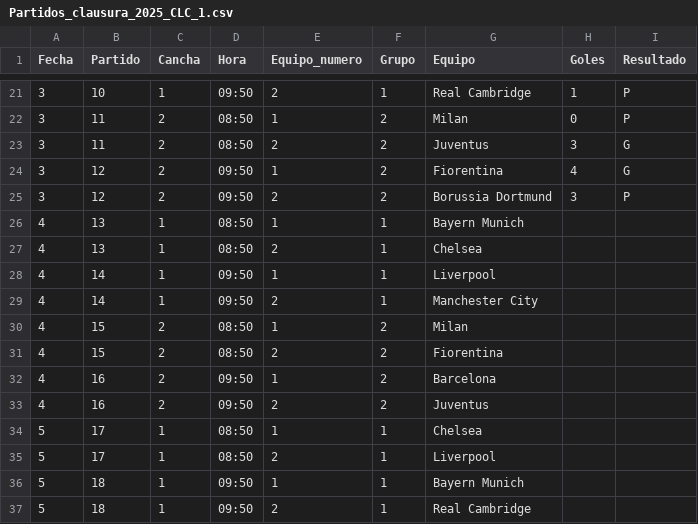
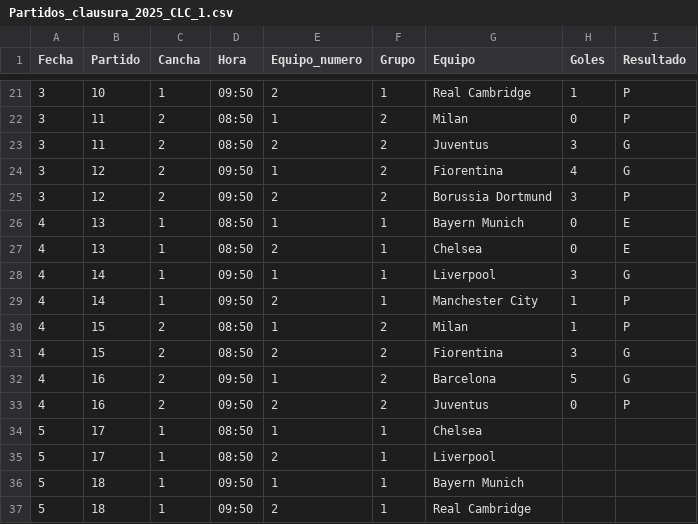
Before and after one commit to jsaraviadrago/verbose-system, a CSV file: Partidos_clausura_2025_CLC_1.csv, drawn as a sheet; only a part is shown, gaps mark what is left out.

Commit message:
Update Partidos_clausura_2025_CLC_1.csv

```diff
--- a/Partidos_clausura_2025_CLC_1.csv
+++ b/Partidos_clausura_2025_CLC_1.csv
@@ -25,10 +25,10 @@ Fecha,Partido,Cancha,Hora,Equipo_numero,Grupo,Equipo,Goles,Resultado,,
 3,12,2,09:50,2,2,Borussia Dortmund,3,P,,
-4,13,1,08:50,1,1,Bayern Munich,,,,
-4,13,1,08:50,2,1,Chelsea,,,,
-4,14,1,09:50,1,1,Liverpool,,,,
-4,14,1,09:50,2,1,Manchester City,,,,
-4,15,2,08:50,1,2,Milan,,,,
-4,15,2,08:50,2,2,Fiorentina,,,,
-4,16,2,09:50,1,2,Barcelona,,,,
-4,16,2,09:50,2,2,Juventus,,,,
+4,13,1,08:50,1,1,Bayern Munich,0,E,,
+4,13,1,08:50,2,1,Chelsea,0,E,,
+4,14,1,09:50,1,1,Liverpool,3,G,,
+4,14,1,09:50,2,1,Manchester City,1,P,,
+4,15,2,08:50,1,2,Milan,1,P,,
+4,15,2,08:50,2,2,Fiorentina,3,G,,
+4,16,2,09:50,1,2,Barcelona,5,G,,
+4,16,2,09:50,2,2,Juventus,0,P,,
 5,17,1,08:50,1,1,Chelsea,,,,
```
